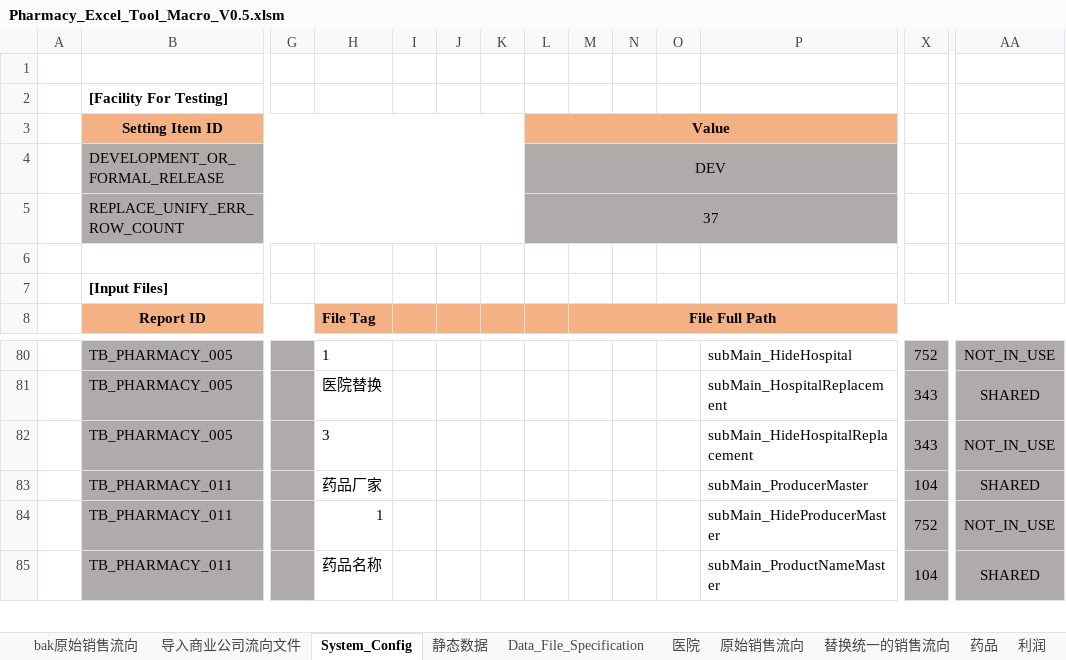
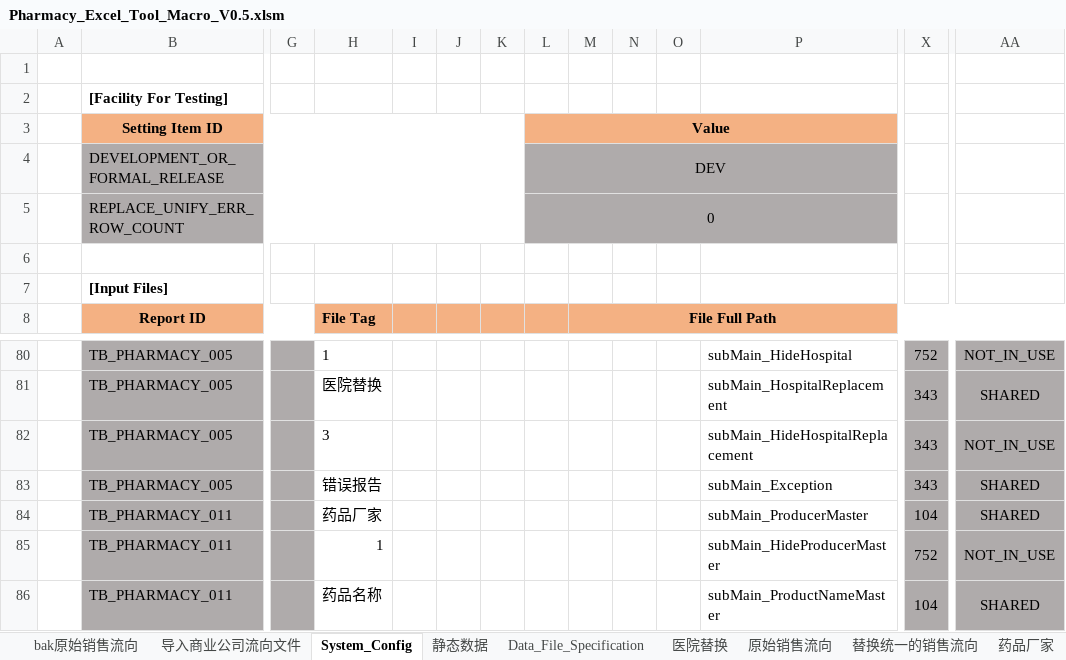
Before and after one commit to Thesaurus0/Pharmacy_Excel_Tool_Macro, an Excel workbook: Pharmacy_Excel_Tool_Macro_V0.5.xlsm, sheet System_Config, drawn as a sheet; only a part is shown, gaps mark what is left out; values as stored, in another font and other column widths than the file's, no borders; rows hold the shown columns only; the diff names each change by its address in the sheet, - before the commit and + after, or states it on an @@ line.

```diff
--- a/Pharmacy_Excel_Tool_Macro_V0.5.xlsm (sheet System_Config)
+++ b/Pharmacy_Excel_Tool_Macro_V0.5.xlsm (sheet System_Config)
@@ sheet tab hidden: 医院 @@
@@ sheet tab unhidden: 医院替换 @@
@@ sheet tab unhidden: 药品厂家 @@
-L5: 37
+L5: 0
+row 83:  | TB_PHARMACY_005 |  | 错误报告 |  |  |  |  |  |  |  | subMain_Exception | 343 | SHARED
```
Also changed, not shown: sheet 替换统一的销售流向, sheet 药品, sheet Data_File_Specification, other sheet tabs, charts or pictures, 4 other files.
